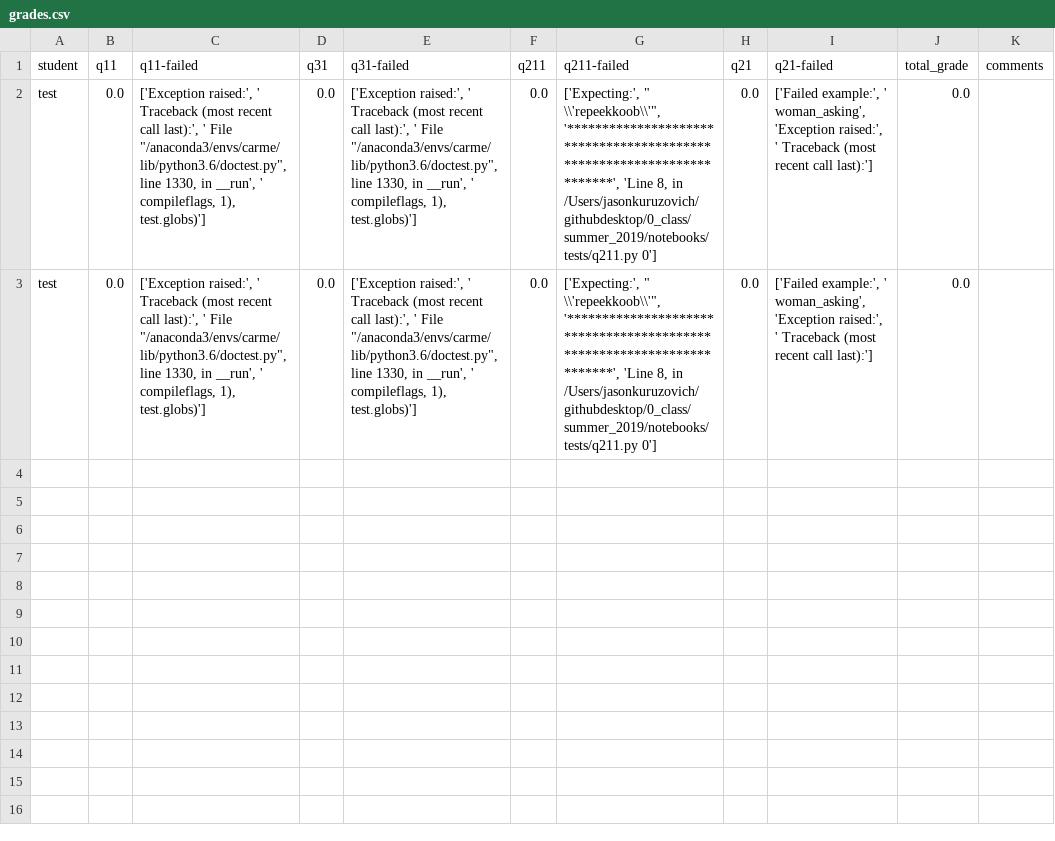
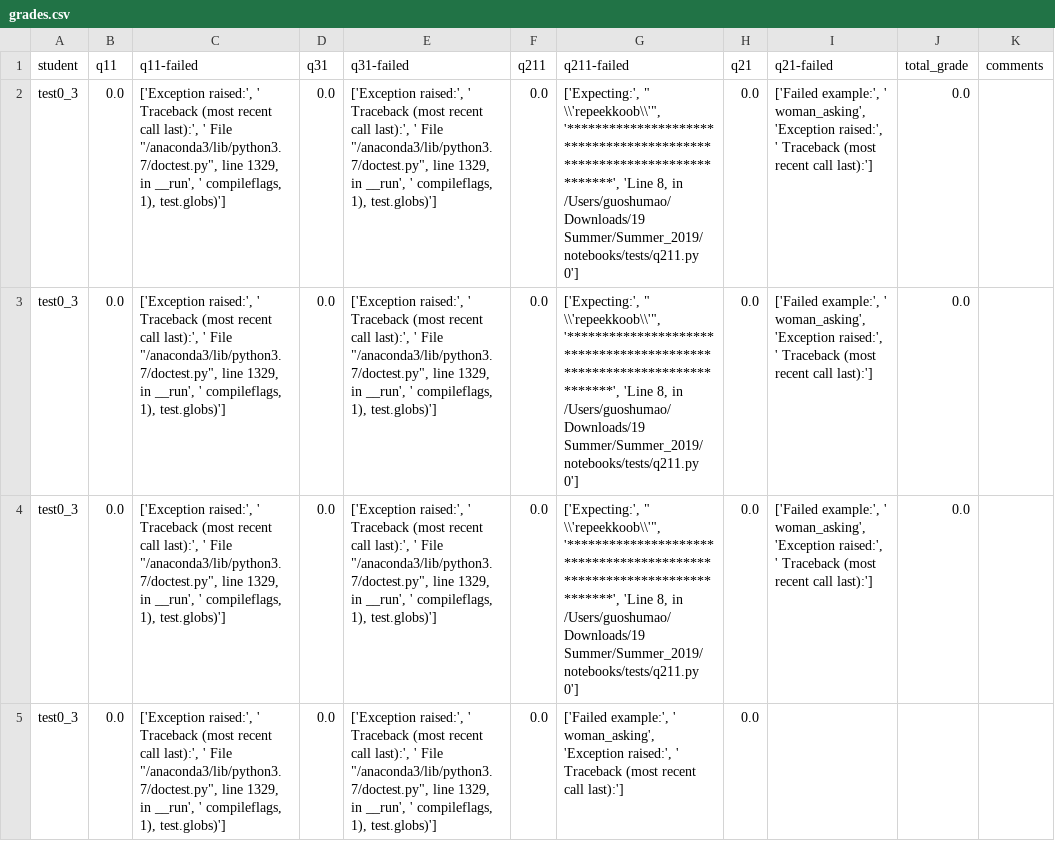
Before and after one commit to RPI-DATA/summer_2019, a CSV file: notebooks/grades.csv, drawn as a sheet; only a part is shown; the diff covers the shown part only; the diff names each change by its address in the sheet, - before the commit and + after, or states it on an @@ line.

Commit message:
update notebooks

```diff
--- a/notebooks/grades.csv
+++ b/notebooks/grades.csv
-A2:A3 (student): test
+A2:A3 (student): test0_3
-C2:C3 (q11-failed): …' File "/anaconda3/envs/carme/lib/python3.6/doctest.py", line 1330, in __run',…
+C2:C3 (q11-failed): …' File "/anaconda3/lib/python3.7/doctest.py", line 1329, in __run',…
-E2:E3 (q31-failed): …' File "/anaconda3/envs/carme/lib/python3.6/doctest.py", line 1330, in __run',…
+E2:E3 (q31-failed): …' File "/anaconda3/lib/python3.7/doctest.py", line 1329, in __run',…
-G2:G3 (q211-failed): …8, in /Users/jasonkuruzovich/githubdesktop/0_class/summer_2019/notebooks/tests/q211.py 0']
+G2:G3 (q211-failed): …8, in /Users/guoshumao/Downloads/19 Summer/Summer_2019/notebooks/tests/q211.py 0']
+row 4: test0_3 | 0.0 | ['Exception raised:', ' Traceback (most recent call last):', ' File "/anaconda3/lib/python3.7/doctest.py", line 1329, in __run', ' compileflags, 1), test.globs)'] | 0.0 | ['Exception raised:', ' Traceback (most recent call last):', ' File "/anaconda3/lib/python3.7/doctest.py", line 1329, in __run', ' compileflags, 1), test.globs)'] | 0.0 | ['Expecting:', " \\'repeekkoob\\'", '**********************************************************************', 'Line 8, in /Users/guoshumao/Downloads/19 Summer/Summer_2019/notebooks/tests/q211.py 0'] | 0.0 | ['Failed example:', ' woman_asking', 'Exception raised:', ' Traceback (most recent call last):'] | 0.0
+row 5: test0_3 | 0.0 | ['Exception raised:', ' Traceback (most recent call last):', ' File "/anaconda3/lib/python3.7/doctest.py", line 1329, in __run', ' compileflags, 1), test.globs)'] | 0.0 | ['Exception raised:', ' Traceback (most recent call last):', ' File "/anaconda3/lib/python3.7/doctest.py", line 1329, in __run', ' compileflags, 1), test.globs)'] | 0.0 | ['Failed example:', ' woman_asking', 'Exception raised:', ' Traceback (most recent call last):'] | 0.0
```
Also changed, not shown: 4 added rows elsewhere in this file, 27 other files.
